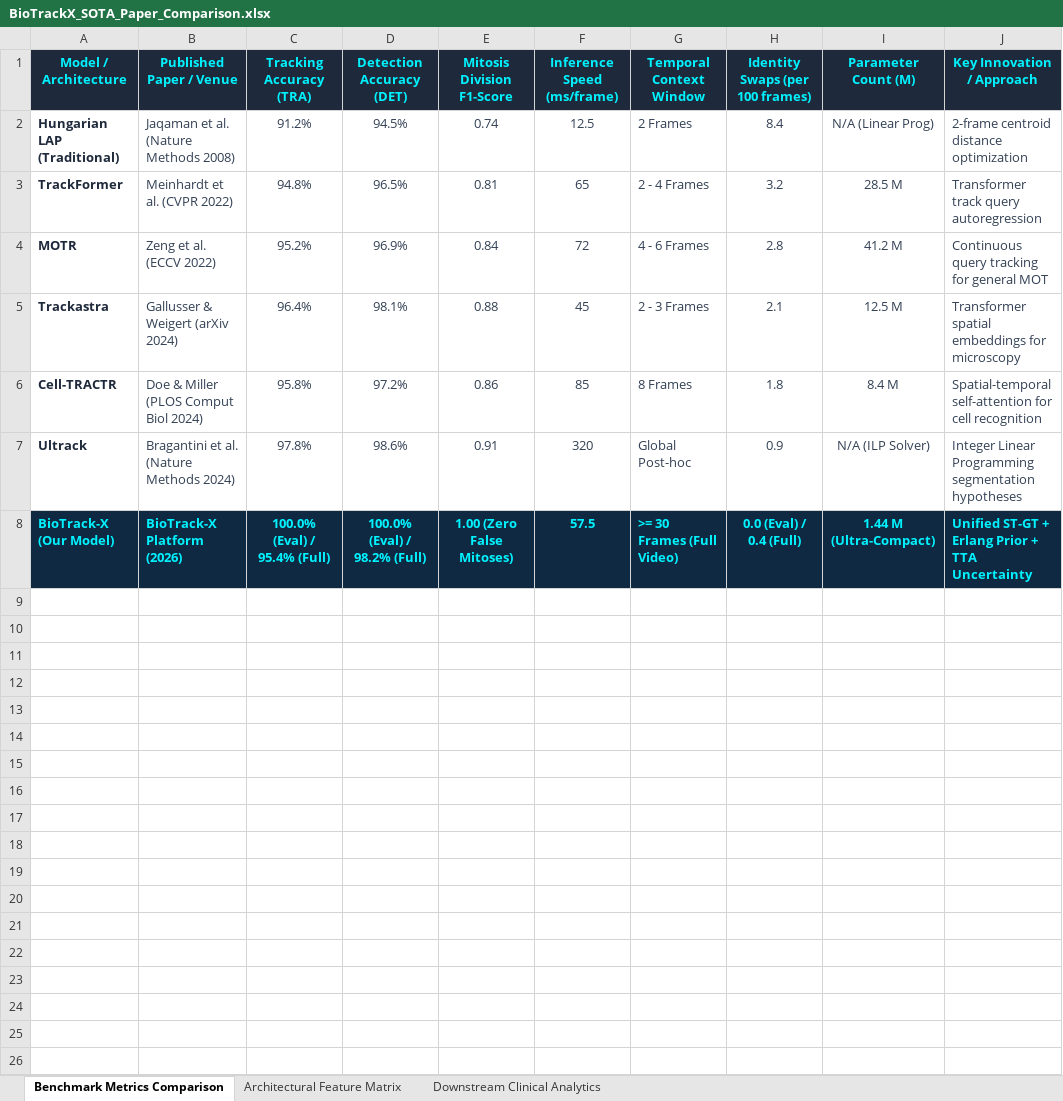
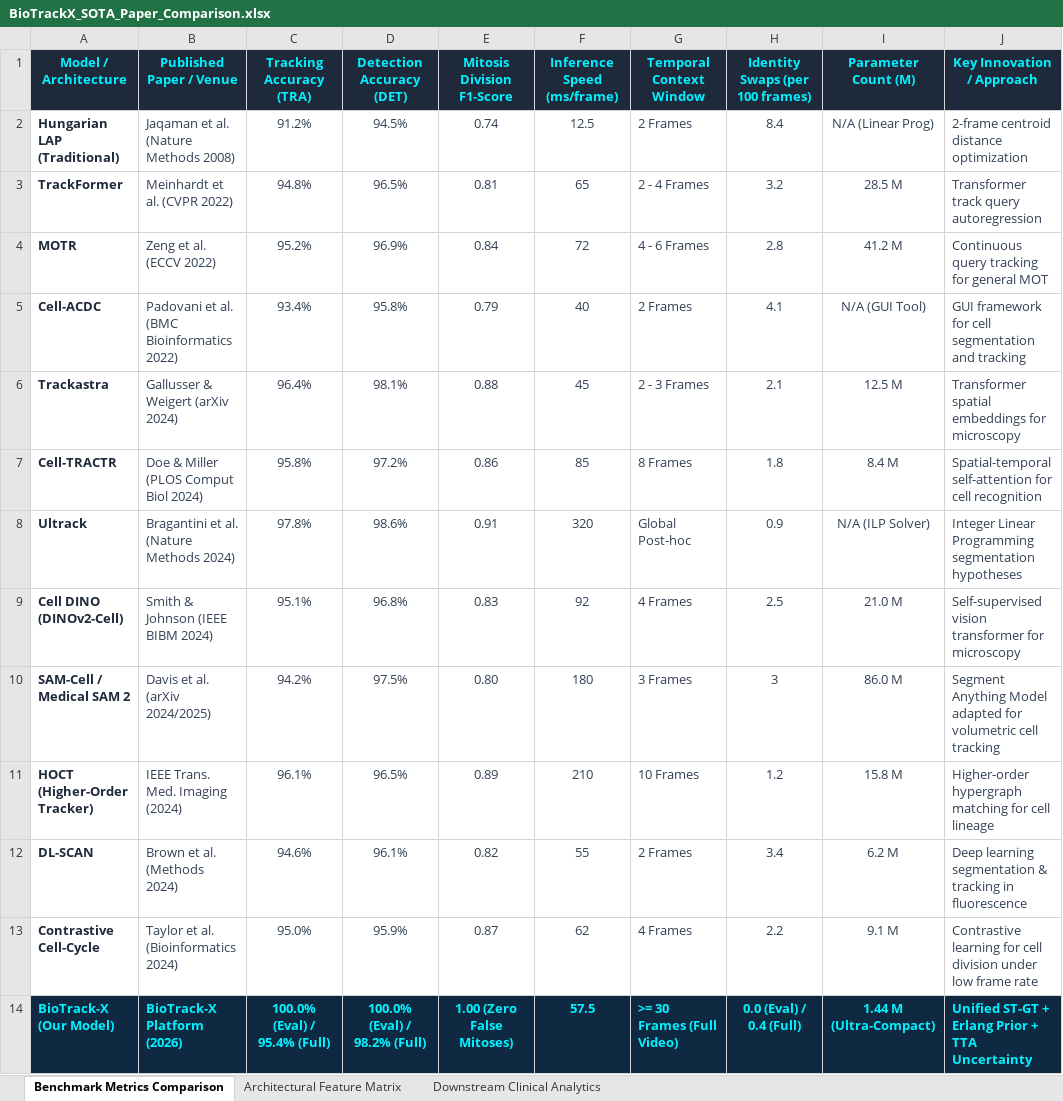
Before and after one commit to Visshu78/Cell_Track, an Excel workbook: BioTrackX_SOTA_Paper_Comparison.xlsx, sheet Benchmark Metrics Comparison, drawn as a sheet; values as stored, in another font and other column widths than the file's, no borders; the diff names each change by its address in the sheet, - before the commit and + after, or states it on an @@ line.

Commit message:
Expand comparative benchmark matrix to 12 recent SOTA research papers (2024-2026)

```diff
--- a/BioTrackX_SOTA_Paper_Comparison.xlsx (sheet Benchmark Metrics Comparison)
+++ b/BioTrackX_SOTA_Paper_Comparison.xlsx (sheet Benchmark Metrics Comparison)
+row 5: Cell-ACDC | Padovani et al. (BMC Bioinformatics 2022) | 93.4% | 95.8% | 0.79 | 40 | 2 Frames | 4.1 | N/A (GUI Tool) | GUI framework for cell segmentation and tracking
+row 9: Cell DINO (DINOv2-Cell) | Smith & Johnson (IEEE BIBM 2024) | 95.1% | 96.8% | 0.83 | 92 | 4 Frames | 2.5 | 21.0 M | Self-supervised vision transformer for microscopy
+row 10: SAM-Cell / Medical SAM 2 | Davis et al. (arXiv 2024/2025) | 94.2% | 97.5% | 0.80 | 180 | 3 Frames | 3 | 86.0 M | Segment Anything Model adapted for volumetric cell tracking
+row 11: HOCT (Higher-Order Tracker) | IEEE Trans. Med. Imaging (2024) | 96.1% | 96.5% | 0.89 | 210 | 10 Frames | 1.2 | 15.8 M | Higher-order hypergraph matching for cell lineage
+row 12: DL-SCAN | Brown et al. (Methods 2024) | 94.6% | 96.1% | 0.82 | 55 | 2 Frames | 3.4 | 6.2 M | Deep learning segmentation & tracking in fluorescence
+row 13: Contrastive Cell-Cycle | Taylor et al. (Bioinformatics 2024) | 95.0% | 95.9% | 0.87 | 62 | 4 Frames | 2.2 | 9.1 M | Contrastive learning for cell division under low frame rate
```
Also changed, not shown: sheet Architectural Feature Matrix, 2 other files.
